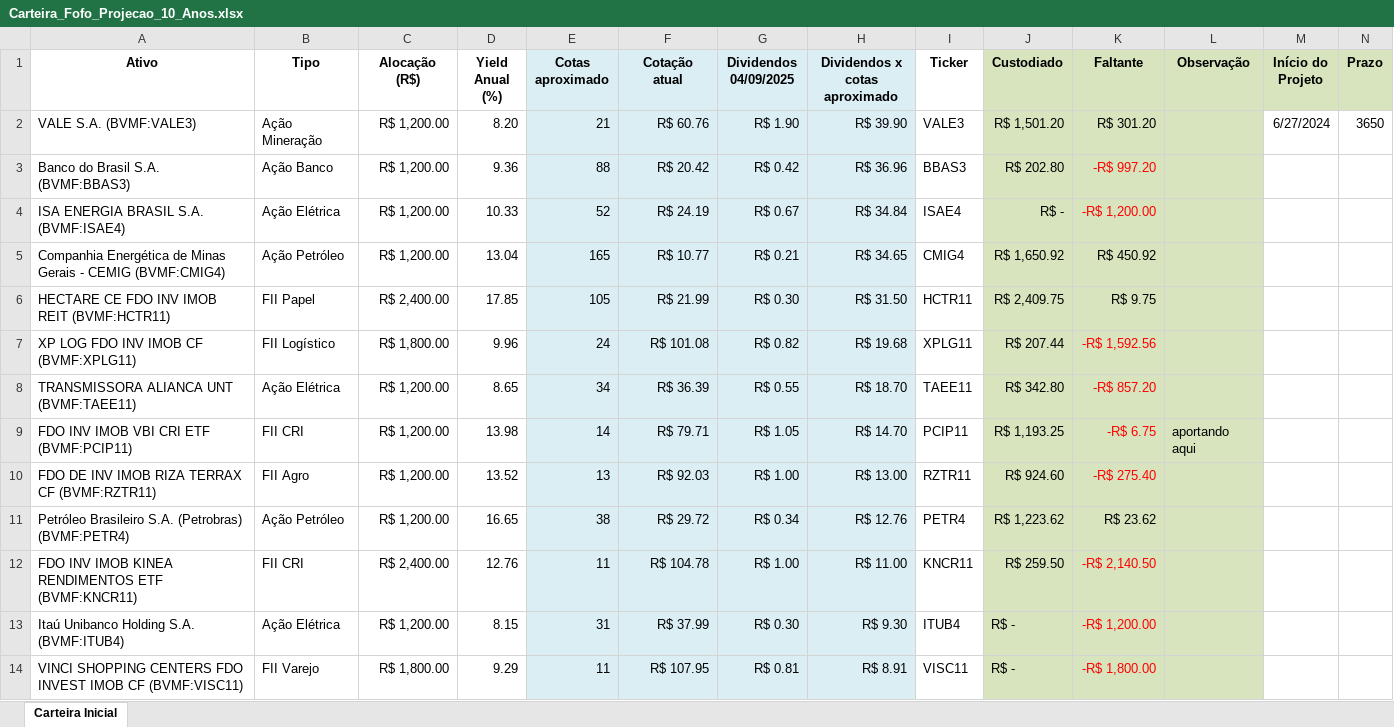
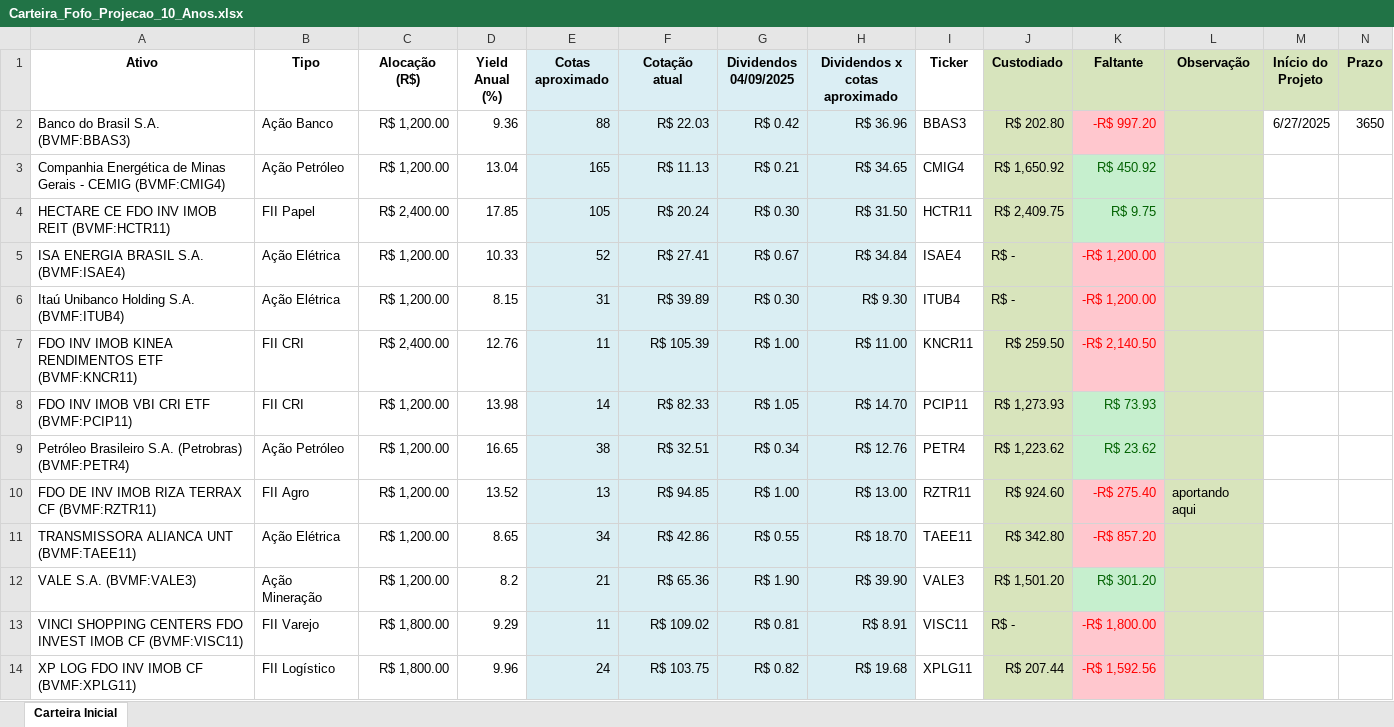
Before and after one commit to glauciomp/projeto, an Excel workbook: Carteira_Fofo_Projecao_10_Anos.xlsx, sheet Carteira Inicial, drawn as a sheet; values as stored, in another font and other column widths than the file's, no borders; conditional formats not drawn; removed rows and columns are numbered as before the commit, all else as after; the diff names each change by its address in the sheet, - before the commit and + after, or states it on an @@ line.

```diff
--- a/Carteira_Fofo_Projecao_10_Anos.xlsx (sheet Carteira Inicial)
+++ b/Carteira_Fofo_Projecao_10_Anos.xlsx (sheet Carteira Inicial)
-row 2: VALE S.A. (BVMF:VALE3) | Ação Mineração | R$ 1,200.00 | 8.20 | 21 | R$ 60.76 | R$ 1.90 | R$ 39.90 | VALE3 | R$ 1,501.20 | R$ 301.20 |  | 6/27/2024 | 3650
-F2 (Cotação atual): R$ 20.42
+F2 (Cotação atual): R$ 22.03
-K2 fill: #D7E4BD
+K2 fill: #FFC7CE
-M2 (Início do Projeto): (empty)
+M2 (Início do Projeto): 6/27/2025
-N2 (Prazo): (empty)
+N2 (Prazo): 3650
-row 4: ISA ENERGIA BRASIL S.A. (BVMF:ISAE4) | Ação Elétrica | R$ 1,200.00 | 10.33 | 52 | R$ 24.19 | R$ 0.67 | R$ 34.84 | ISAE4 | R$ - | -R$ 1,200.00
-F3 (Cotação atual): R$ 10.77
+F3 (Cotação atual): R$ 11.13
-K3:K4 text colour: black
+K3:K4 text colour: #006100
-F4 (Cotação atual): R$ 21.99
+F4 (Cotação atual): R$ 20.24
-row 7: XP LOG FDO INV IMOB CF (BVMF:XPLG11) | FII Logístico | R$ 1,800.00 | 9.96 | 24 | R$ 101.08 | R$ 0.82 | R$ 19.68 | XPLG11 | R$ 207.44 | -R$ 1,592.56
-row 8: TRANSMISSORA ALIANCA UNT (BVMF:TAEE11) | Ação Elétrica | R$ 1,200.00 | 8.65 | 34 | R$ 36.39 | R$ 0.55 | R$ 18.70 | TAEE11 | R$ 342.80 | -R$ 857.20
+row 5: ISA ENERGIA BRASIL S.A. (BVMF:ISAE4) | Ação Elétrica | R$ 1,200.00 | 10.33 | 52 | R$ 27.41 | R$ 0.67 | R$ 34.84 | ISAE4 | R$ - | -R$ 1,200.00
+row 6: Itaú Unibanco Holding S.A. (BVMF:ITUB4) | Ação Elétrica | R$ 1,200.00 | 8.15 | 31 | R$ 39.89 | R$ 0.30 | R$ 9.30 | ITUB4 | R$ - | -R$ 1,200.00
+row 7: FDO INV IMOB KINEA RENDIMENTOS ETF (BVMF:KNCR11) | FII CRI | R$ 2,400.00 | 12.76 | 11 | R$ 105.39 | R$ 1.00 | R$ 11.00 | KNCR11 | R$ 259.50 | -R$ 2,140.50
-F8 (Cotação atual): R$ 79.71
+F8 (Cotação atual): R$ 82.33
-J8 (Custodiado): R$ 1,193.25
+J8 (Custodiado): R$ 1,273.93
-K8 (Faltante): -R$ 6.75
+K8 (Faltante): R$ 73.93
-K8 text colour: #FF0000
+K8 text colour: #006100
-L8 (Observação): aportando aqui
+L8 (Observação): (empty)
-row 10: FDO DE INV IMOB RIZA TERRAX CF (BVMF:RZTR11) | FII Agro | R$ 1,200.00 | 13.52 | 13 | R$ 92.03 | R$ 1.00 | R$ 13.00 | RZTR11 | R$ 924.60 | -R$ 275.40
-F9 (Cotação atual): R$ 29.72
+F9 (Cotação atual): R$ 32.51
-K9 text colour: black
+K9 text colour: #006100
-row 12: FDO INV IMOB KINEA RENDIMENTOS ETF (BVMF:KNCR11) | FII CRI | R$ 2,400.00 | 12.76 | 11 | R$ 104.78 | R$ 1.00 | R$ 11.00 | KNCR11 | R$ 259.50 | -R$ 2,140.50
-row 13: Itaú Unibanco Holding S.A. (BVMF:ITUB4) | Ação Elétrica | R$ 1,200.00 | 8.15 | 31 | R$ 37.99 | R$ 0.30 | R$ 9.30 | ITUB4 | R$ - | -R$ 1,200.00
+row 10: FDO DE INV IMOB RIZA TERRAX CF (BVMF:RZTR11) | FII Agro | R$ 1,200.00 | 13.52 | 13 | R$ 94.85 | R$ 1.00 | R$ 13.00 | RZTR11 | R$ 924.60 | -R$ 275.40 | aportando aqui
+row 11: TRANSMISSORA ALIANCA UNT (BVMF:TAEE11) | Ação Elétrica | R$ 1,200.00 | 8.65 | 34 | R$ 42.86 | R$ 0.55 | R$ 18.70 | TAEE11 | R$ 342.80 | -R$ 857.20
+row 12: VALE S.A. (BVMF:VALE3) | Ação Mineração | R$ 1,200.00 | 8.2 | 21 | R$ 65.36 | R$ 1.90 | R$ 39.90 | VALE3 | R$ 1,501.20 | R$ 301.20
-F13 (Cotação atual): R$ 107.95
+F13 (Cotação atual): R$ 109.02
-K13 fill: #D7E4BD
+K13 fill: #FFC7CE
+row 14: XP LOG FDO INV IMOB CF (BVMF:XPLG11) | FII Logístico | R$ 1,800.00 | 9.96 | 24 | R$ 103.75 | R$ 0.82 | R$ 19.68 | XPLG11 | R$ 207.44 | -R$ 1,592.56
```
Also changed, not shown: 10 other files.
